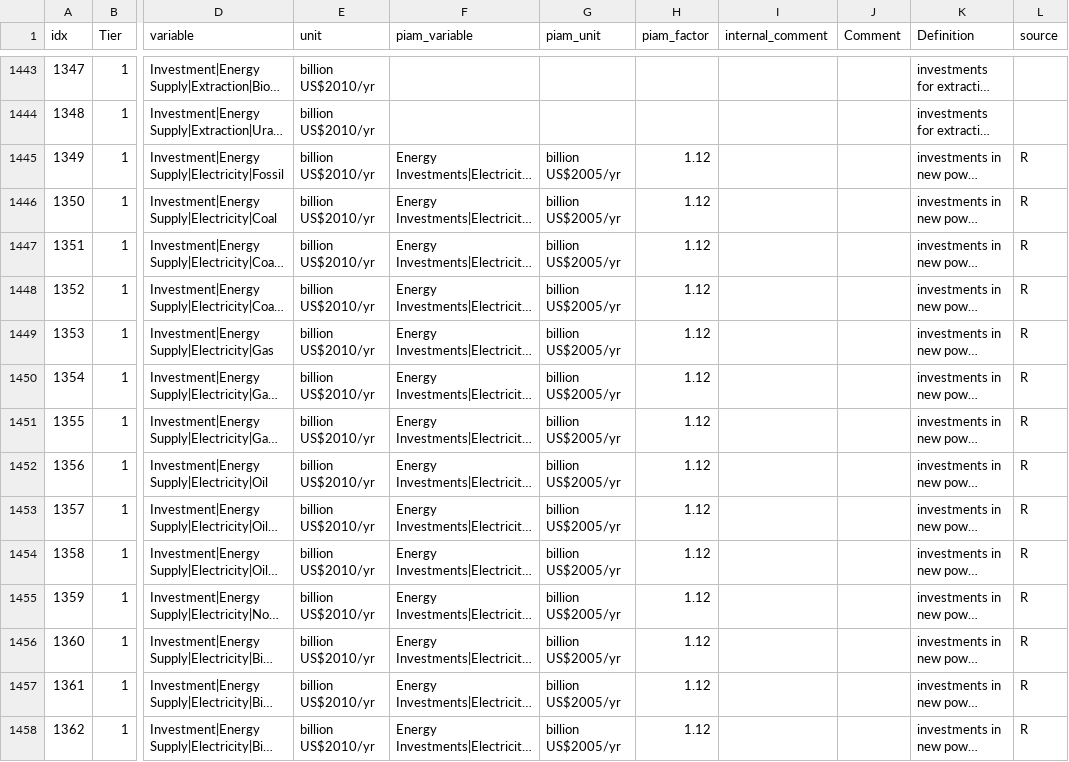
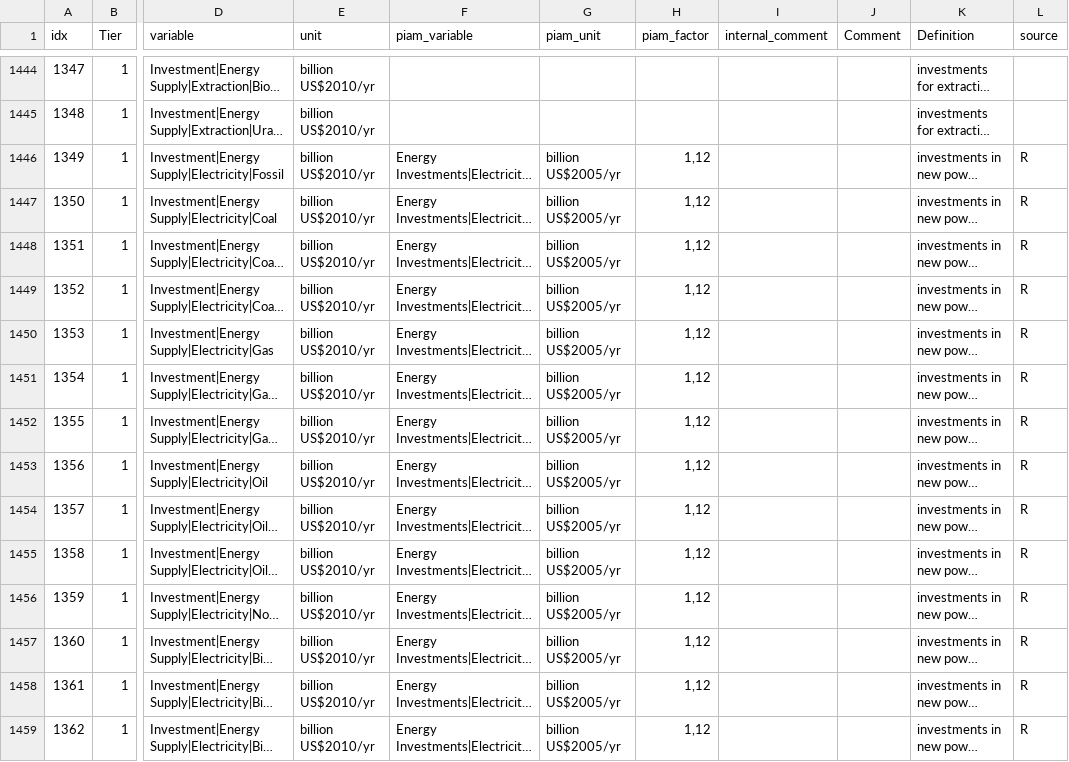
Before and after one commit to tonnrueter/piamInterfaces, a CSV file: inst/mappings/mapping_NAVIGATE.csv, drawn as a sheet; only a part is shown, gaps mark what is left out; long unchanged cells end in …; addresses are those after the commit; the diff covers the shown part only; the diff names each change by its address in the sheet, - before the commit and + after, or states it on an @@ line.

Commit message:
Adjust AR6 and NAV mapping

```diff
--- a/inst/mappings/mapping_NAVIGATE.csv
+++ b/inst/mappings/mapping_NAVIGATE.csv
-H1446:H1459 (piam_factor): 1.12
+H1446:H1459 (piam_factor): 1,12
```
Also changed, not shown: 1 added row and 164 edited cells elsewhere in this file, inst/mappings/mapping_AR6.csv.
